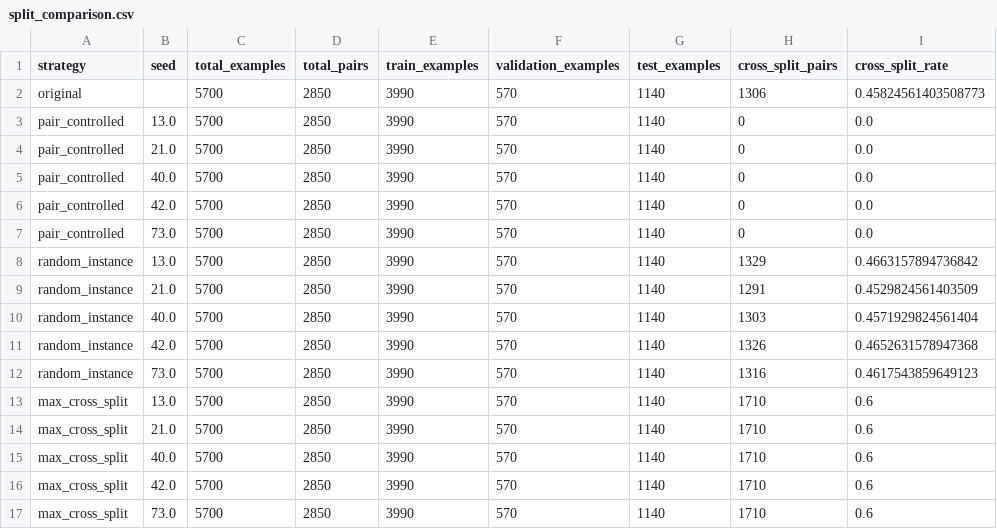
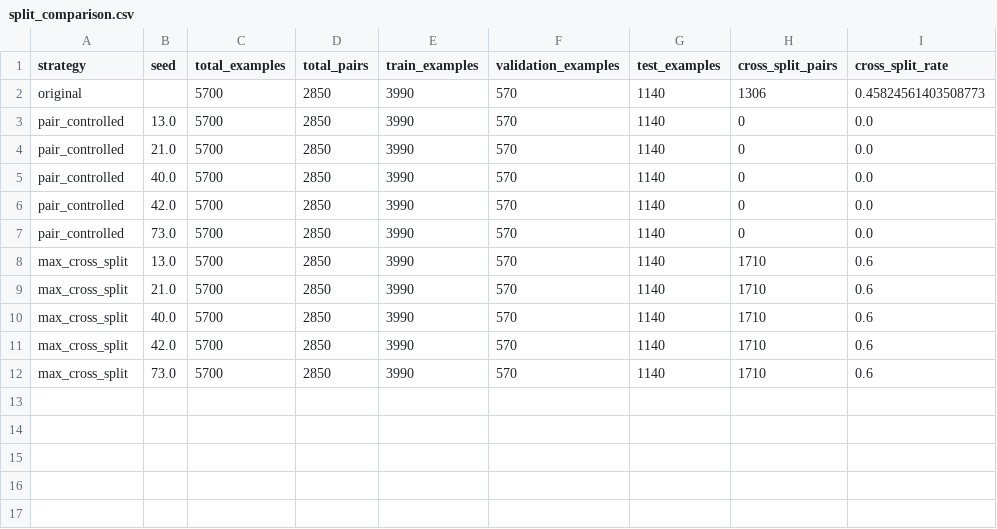
Before and after one commit to avelando/pun-detection-split-analysis, a CSV file: data/split_comparison.csv, drawn as a sheet.

```diff
--- a/data/split_comparison.csv
+++ b/data/split_comparison.csv
@@ -7,7 +7,2 @@ pair_controlled,42.0,5700,2850,3990,570,1140,0,0.0
 pair_controlled,73.0,5700,2850,3990,570,1140,0,0.0
-random_instance,13.0,5700,2850,3990,570,1140,1329,0.4663157894736842
-random_instance,21.0,5700,2850,3990,570,1140,1291,0.4529824561403509
-random_instance,40.0,5700,2850,3990,570,1140,1303,0.4571929824561404
-random_instance,42.0,5700,2850,3990,570,1140,1326,0.4652631578947368
-random_instance,73.0,5700,2850,3990,570,1140,1316,0.4617543859649123
 max_cross_split,13.0,5700,2850,3990,570,1140,1710,0.6
```
Also changed, not shown: data/split_summary.csv, 3 other files.
